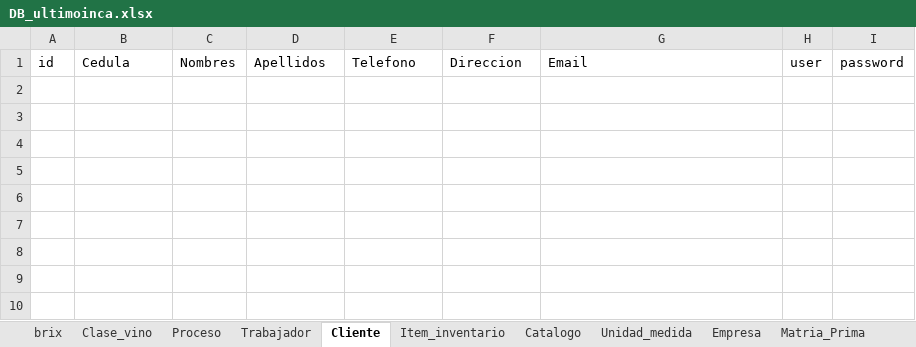
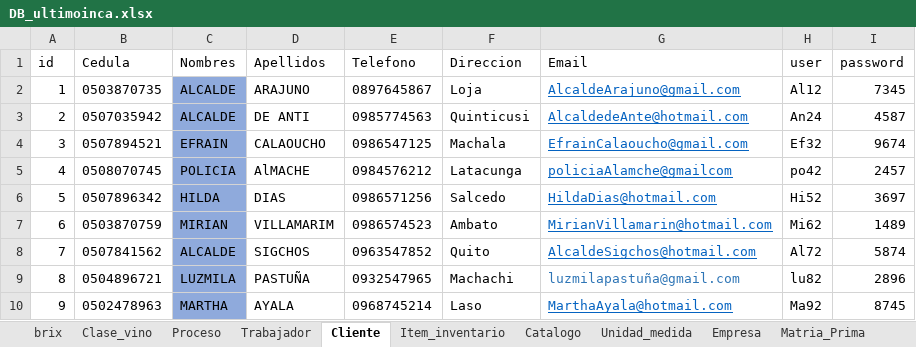
Before and after one commit to Danilo1945/Proyecto_Vino, an Excel workbook: DB_ultimoinca.xlsx, sheet Cliente, drawn as a sheet; values as stored, in another font and other column widths than the file's, no borders; table styles not drawn; the diff names each change by its address in the sheet, - before the commit and + after, or states it on an @@ line.

Commit message:
Cliente_pro
listo

```diff
--- a/DB_ultimoinca.xlsx (sheet Cliente)
+++ b/DB_ultimoinca.xlsx (sheet Cliente)
+row 2: 1 | 0503870735 | ALCALDE | ARAJUNO | 0897645867 | Loja | AlcaldeArajuno@gmail.com | Al12 | 7345
+row 3: 2 | 0507035942 | ALCALDE | DE ANTI | 0985774563 | Quinticusi | AlcaldedeAnte@hotmail.com | An24 | 4587
+row 4: 3 | 0507894521 | EFRAIN | CALAOUCHO | 0986547125 | Machala | EfrainCalaoucho@gmail.com | Ef32 | 9674
+row 5: 4 | 0508070745 | POLICIA | AlMACHE | 0984576212 | Latacunga | policiaAlamche@gmailcom | po42 | 2457
+row 6: 5 | 0507896342 | HILDA | DIAS | 0986571256 | Salcedo | HildaDias@hotmail.com | Hi52 | 3697
+row 7: 6 | 0503870759 | MIRIAN | VILLAMARIM | 0986574523 | Ambato | MirianVillamarin@hotmail.com | Mi62 | 1489
+row 8: 7 | 0507841562 | ALCALDE | SIGCHOS | 0963547852 | Quito | AlcaldeSigchos@hotmail.com | Al72 | 5874
+row 9: 8 | 0504896721 | LUZMILA | PASTUÑA | 0932547965 | Machachi | luzmilapastuña@gmail.com | lu82 | 2896
+row 10: 9 | 0502478963 | MARTHA | AYALA | 0968745214 | Laso | MarthaAyala@hotmail.com | Ma92 | 8745
```
Also changed, not shown: sheet Proveedor, sheet Item_inventario, sheet Unidad_medida, sheet Trabajador.
